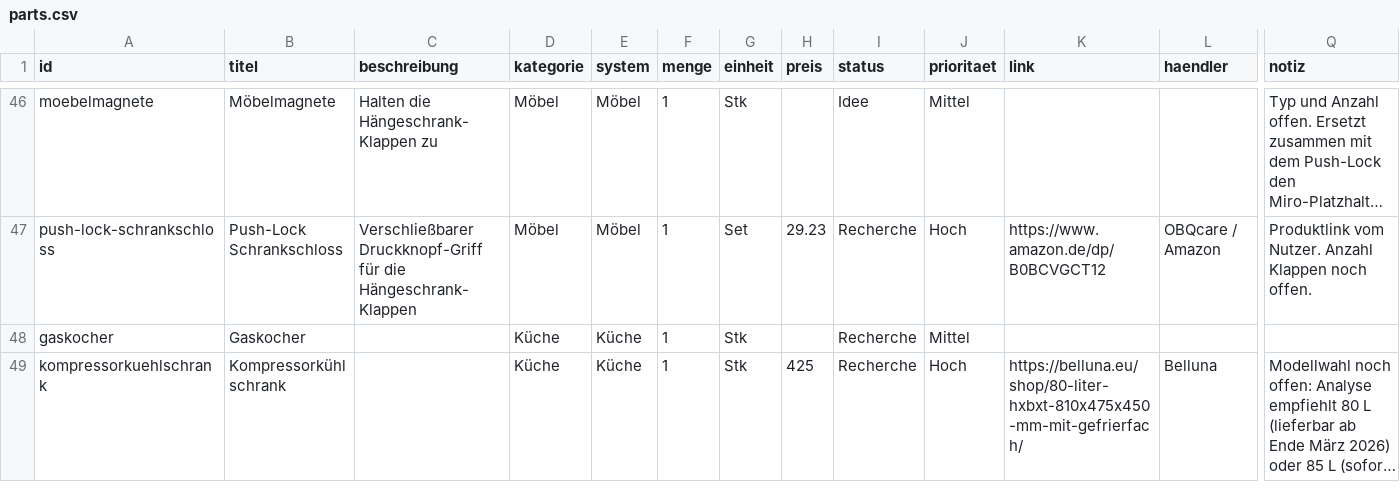
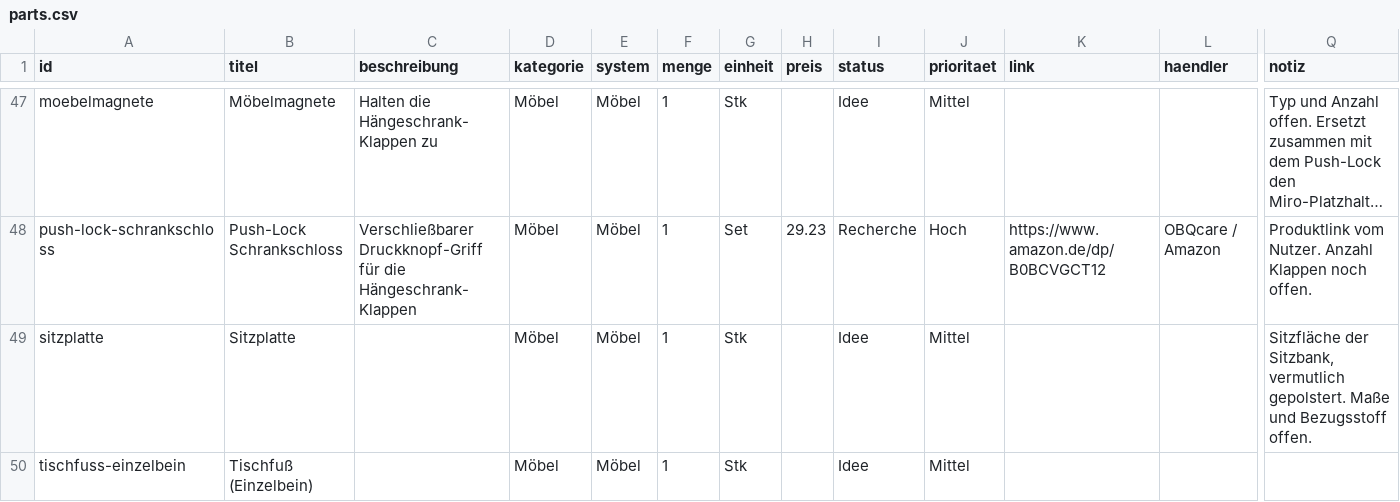
Before and after one commit to xaver-lab/VanMaster, a CSV file: data/parts.csv, drawn as a sheet; only a part is shown, gaps mark what is left out; the shorter side is filled out with more unchanged rows; long unchanged cells end in …; rows hold the shown columns only; the diff covers the shown part only; the diff names each change by its address in the sheet, - before the commit and + after, or states it on an @@ line.

```diff
--- a/data/parts.csv
+++ b/data/parts.csv
+row 49: sitzplatte | Sitzplatte |  | Möbel | Möbel | 1 | Stk |  | Idee | Mittel |  |  | Sitzfläche der Sitzbank, vermutlich gepolstert. Maße und Bezugsstoff offen.
+row 50: tischfuss-einzelbein | Tischfuß (Einzelbein) |  | Möbel | Möbel | 1 | Stk |  | Idee | Mittel
```
Also changed, not shown: 4 added rows elsewhere in this file, 20 other files.
